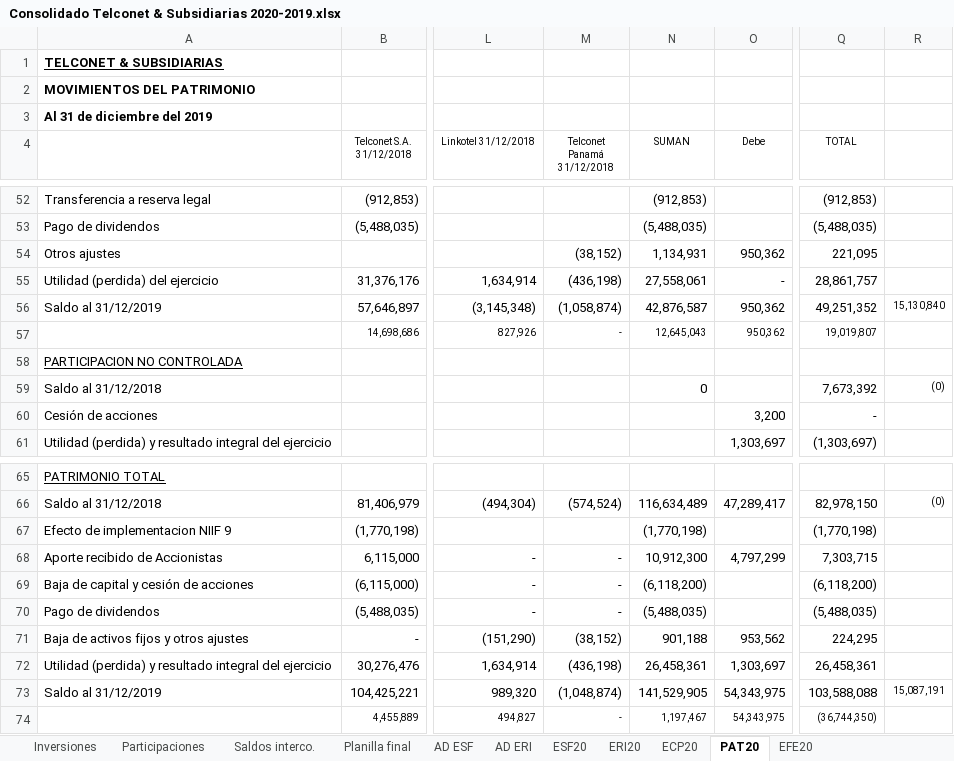
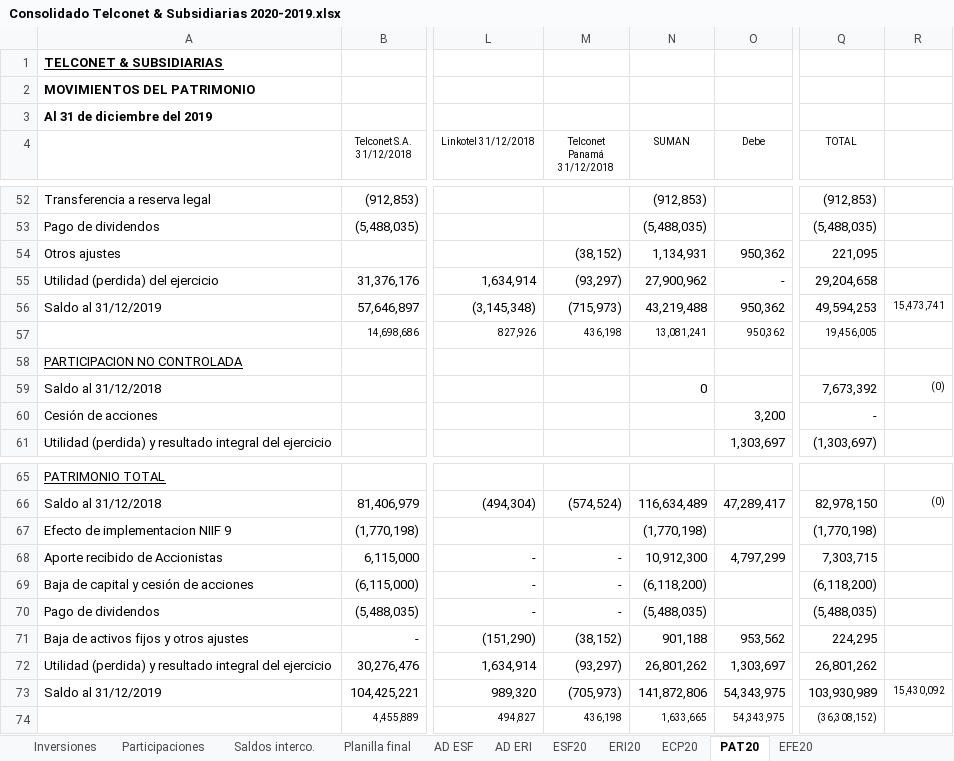
Before and after one commit to Carlosgustavoalmeida/consolidados, an Excel workbook: Consolidado Telconet & Subsidiarias 2020-2019.xlsx, sheet PAT20, drawn as a sheet; only a part is shown, gaps mark what is left out; values as stored, in another font and other column widths than the file's, no borders; the diff names each change by its address in the sheet, - before the commit and + after, or states it on an @@ line.

```diff
--- a/Consolidado Telconet & Subsidiarias 2020-2019.xlsx (sheet PAT20)
+++ b/Consolidado Telconet & Subsidiarias 2020-2019.xlsx (sheet PAT20)
-M55 (Telconet Panamá 31/12/2018): (436,198)
+M55 (Telconet Panamá 31/12/2018): (93,297)
-N55 (SUMAN): 27,558,061
+N55 (SUMAN): 27,900,962
-Q55 (TOTAL): 28,861,757
+Q55 (TOTAL): 29,204,658
-M56 (Telconet Panamá 31/12/2018): (1,058,874)
+M56 (Telconet Panamá 31/12/2018): (715,973)
-N56 (SUMAN): 42,876,587
+N56 (SUMAN): 43,219,488
-Q56 (TOTAL): 49,251,352
+Q56 (TOTAL): 49,594,253
-R56: 15,130,840
+R56: 15,473,741
-M57 (Telconet Panamá 31/12/2018): -
+M57 (Telconet Panamá 31/12/2018): 436,198
-N57 (SUMAN): 12,645,043
+N57 (SUMAN): 13,081,241
-Q57 (TOTAL): 19,019,807
+Q57 (TOTAL): 19,456,005
-M72 (Telconet Panamá 31/12/2018): (436,198)
+M72 (Telconet Panamá 31/12/2018): (93,297)
-N72 (SUMAN): 26,458,361
+N72 (SUMAN): 26,801,262
-Q72 (TOTAL): 26,458,361
+Q72 (TOTAL): 26,801,262
-M73 (Telconet Panamá 31/12/2018): (1,048,874)
+M73 (Telconet Panamá 31/12/2018): (705,973)
-N73 (SUMAN): 141,529,905
+N73 (SUMAN): 141,872,806
-Q73 (TOTAL): 103,588,088
+Q73 (TOTAL): 103,930,989
-R73: 15,087,191
+R73: 15,430,092
-M74 (Telconet Panamá 31/12/2018): -
+M74 (Telconet Panamá 31/12/2018): 436,198
-N74 (SUMAN): 1,197,467
+N74 (SUMAN): 1,633,665
-Q74 (TOTAL): (36,744,350)
+Q74 (TOTAL): (36,308,152)
```
Also changed, not shown: sheet Planilla final, sheet ESF20, sheet Participaciones, sheet ERI20, sheet EFE20, hidden cells, 1 other file.
